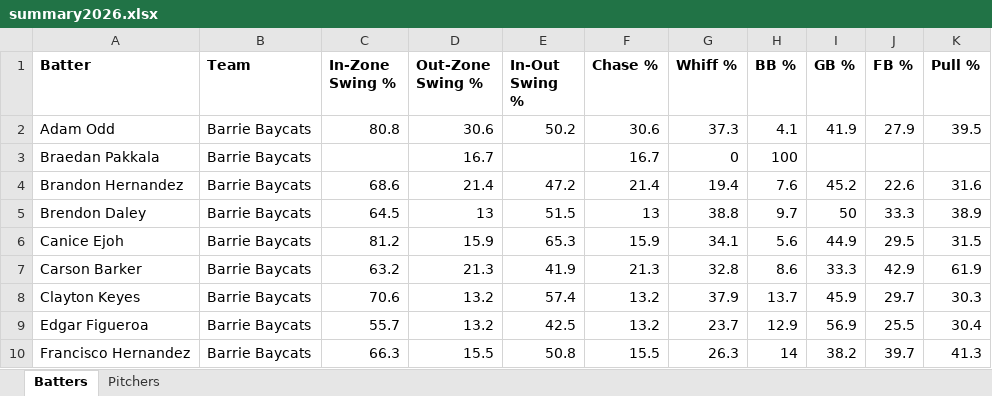
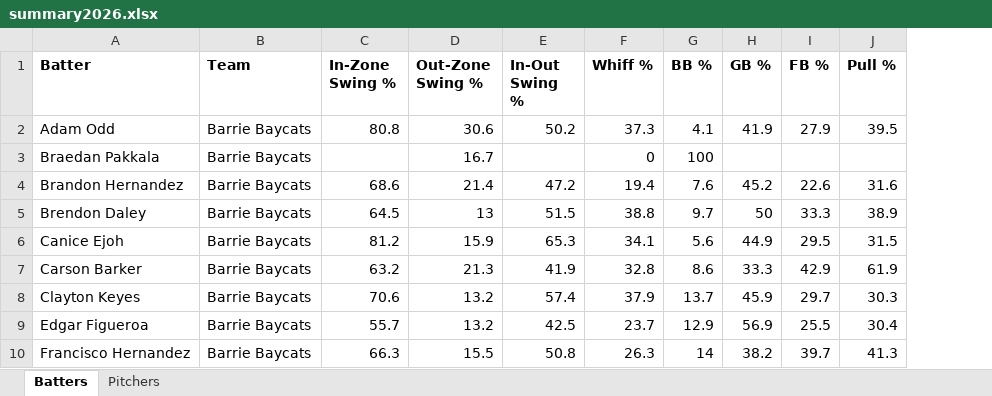
Before and after one commit to bigfishy06/data-diamond, an Excel workbook: cbl-new/data/summary2026.xlsx, sheet Batters, drawn as a sheet; only a part is shown; values as stored, in another font and other column widths than the file's, no borders; table styles not drawn; the diff names each change by its address in the sheet, - before the commit and + after, or states it on an @@ line.

```diff
--- a/cbl-new/data/summary2026.xlsx (sheet Batters)
+++ b/cbl-new/data/summary2026.xlsx (sheet Batters)
-column F (Chase %), rows 2-10: 30.6 | 16.7 | 21.4 | 13 | 15.9 | 21.3 | 13.2 | 13.2 | 15.5
```
Also changed, not shown: 7 other files.
